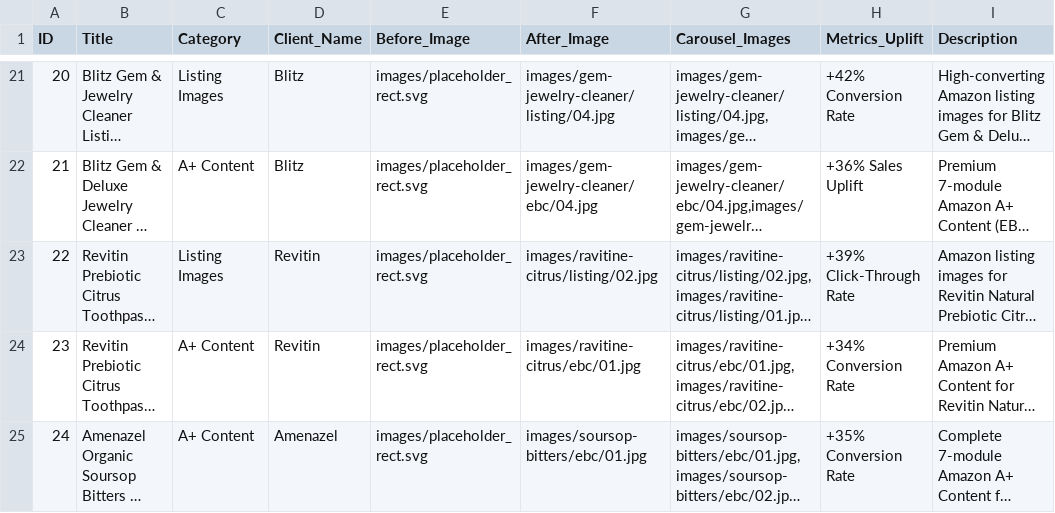
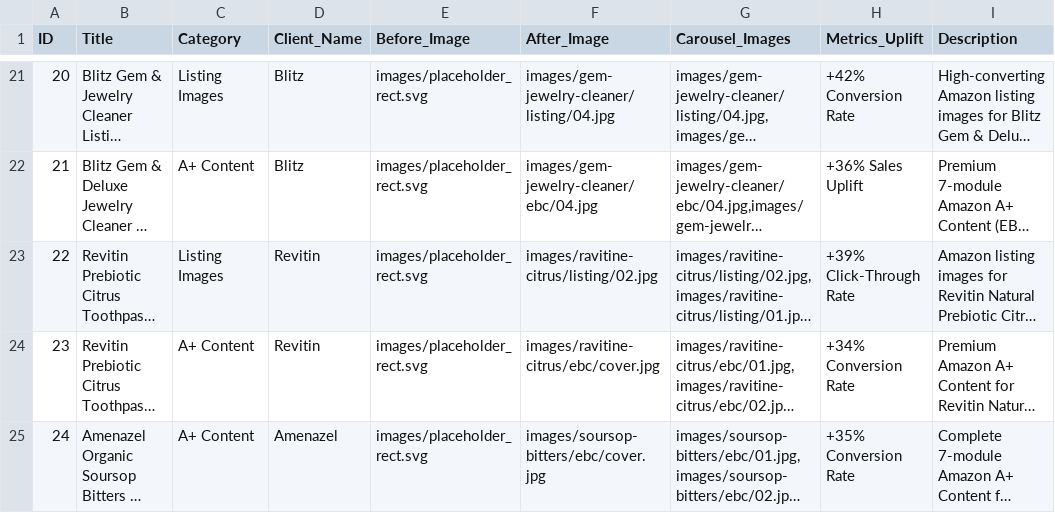
Before and after one commit to toufiqhasan92/toufiq-portfolio, a CSV file: projects.csv, drawn as a sheet; only a part is shown, gaps mark what is left out; long unchanged cells end in …; the diff names each change by its address in the sheet, - before the commit and + after, or states it on an @@ line.

Commit message:
Update Revitin and Soursop A+ Content covers with custom cropped hero composition

```diff
--- a/projects.csv
+++ b/projects.csv
-F24 (After_Image): images/ravitine-citrus/ebc/01.jpg
+F24 (After_Image): images/ravitine-citrus/ebc/cover.jpg
-F25 (After_Image): images/soursop-bitters/ebc/01.jpg
+F25 (After_Image): images/soursop-bitters/ebc/cover.jpg
```
Also changed, not shown: 2 other files.
